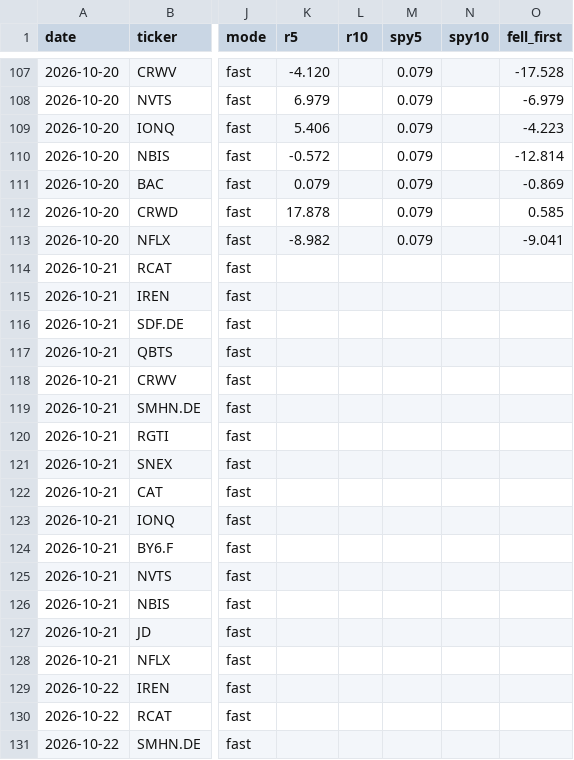
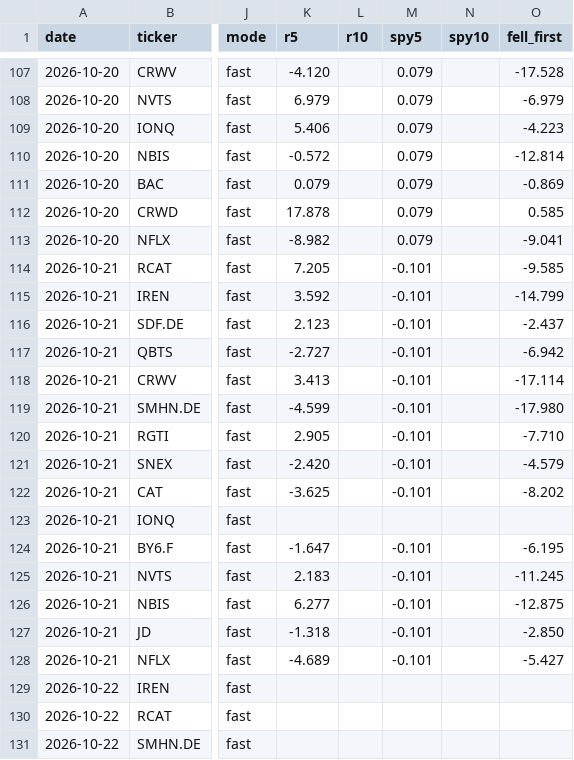
Before and after one commit to GraceVio/StockAlert, a CSV file: track_record.csv, drawn as a sheet; only a part is shown, gaps mark what is left out; the diff covers the shown part only; the diff names each change by its address in the sheet, - before the commit and + after, or states it on an @@ line.

```diff
--- a/track_record.csv
+++ b/track_record.csv
-K114 (r5): (empty)
+K114 (r5): 7.205
-M114:M122 (spy5): (empty)
+M114:M122 (spy5): -0.101
-O114 (fell_first): (empty)
+O114 (fell_first): -9.585
-K115 (r5): (empty)
+K115 (r5): 3.592
-O115 (fell_first): (empty)
+O115 (fell_first): -14.799
-K116 (r5): (empty)
+K116 (r5): 2.123
-O116 (fell_first): (empty)
+O116 (fell_first): -2.437
-K117 (r5): (empty)
+K117 (r5): -2.727
-O117 (fell_first): (empty)
+O117 (fell_first): -6.942
-K118 (r5): (empty)
+K118 (r5): 3.413
-O118 (fell_first): (empty)
+O118 (fell_first): -17.114
-K119 (r5): (empty)
+K119 (r5): -4.599
-O119 (fell_first): (empty)
+O119 (fell_first): -17.980
-K120 (r5): (empty)
+K120 (r5): 2.905
-O120 (fell_first): (empty)
+O120 (fell_first): -7.710
-K121 (r5): (empty)
+K121 (r5): -2.420
-O121 (fell_first): (empty)
+O121 (fell_first): -4.579
-K122 (r5): (empty)
+K122 (r5): -3.625
-O122 (fell_first): (empty)
+O122 (fell_first): -8.202
-K124 (r5): (empty)
+K124 (r5): -1.647
-M124:M128 (spy5): (empty)
+M124:M128 (spy5): -0.101
-O124 (fell_first): (empty)
+O124 (fell_first): -6.195
-K125 (r5): (empty)
+K125 (r5): 2.183
-O125 (fell_first): (empty)
+O125 (fell_first): -11.245
-K126 (r5): (empty)
+K126 (r5): 6.277
-O126 (fell_first): (empty)
+O126 (fell_first): -12.875
-K127 (r5): (empty)
+K127 (r5): -1.318
-O127 (fell_first): (empty)
+O127 (fell_first): -2.850
-K128 (r5): (empty)
+K128 (r5): -4.689
-O128 (fell_first): (empty)
+O128 (fell_first): -5.427
```
Also changed, not shown: 15 added rows and 8 edited cells elsewhere in this file.
